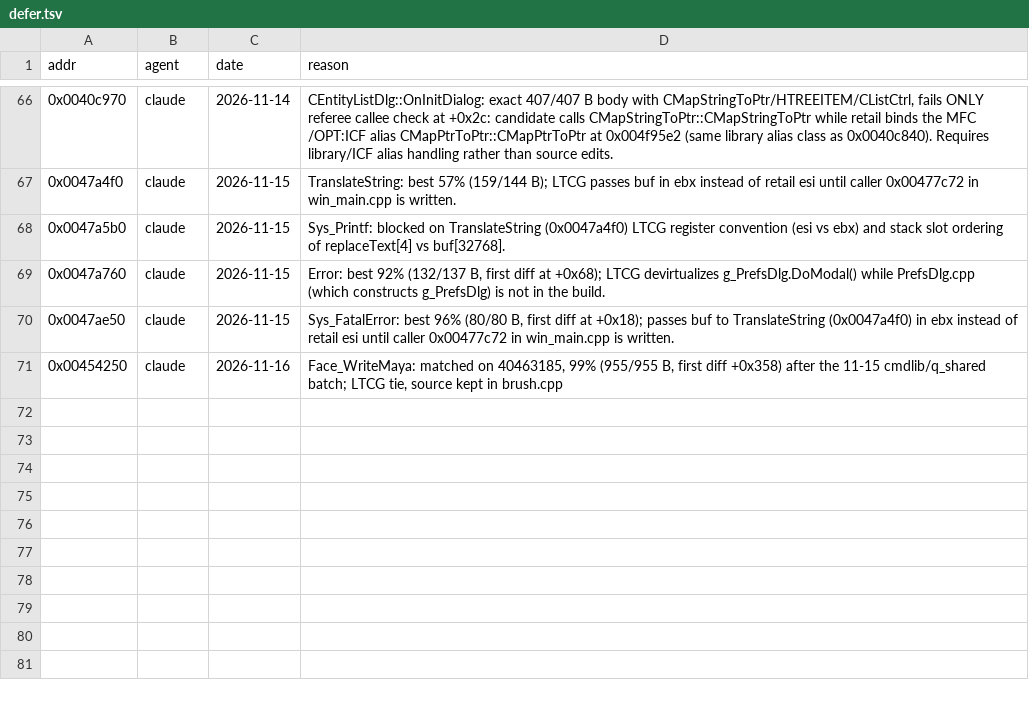
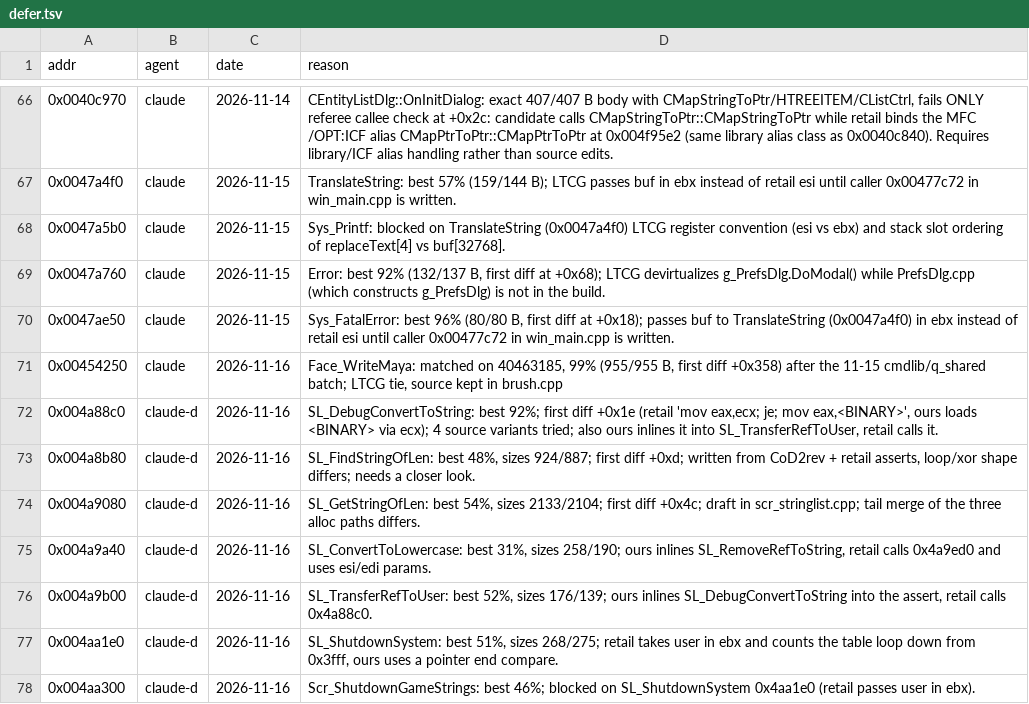
Before and after one commit to nawaftahir/cod2_wip, a TSV file: ledger/defer.tsv, drawn as a sheet; only a part is shown, gaps mark what is left out.

```diff
--- a/ledger/defer.tsv
+++ b/ledger/defer.tsv
@@ -71 +71,8 @@ addr	agent	date	reason
 0x00454250	claude	2026-11-16	Face_WriteMaya: matched on 40463185, 99% (955/955 B, first diff +0x358) after the 11-15 cmdlib/q_shared batch; LTCG tie, source kept in brush.cpp
+0x004a88c0	claude-d	2026-11-16	SL_DebugConvertToString: best 92%; first diff +0x1e (retail 'mov eax,ecx; je; mov eax,<BINARY>', ours loads <BINARY> via ecx); 4 source variants tried; also ours inlines it into SL_TransferRefToUser, retail calls it.
+0x004a8b80	claude-d	2026-11-16	SL_FindStringOfLen: best 48%, sizes 924/887; first diff +0xd; written from CoD2rev + retail asserts, loop/xor shape differs; needs a closer look.
+0x004a9080	claude-d	2026-11-16	SL_GetStringOfLen: best 54%, sizes 2133/2104; first diff +0x4c; draft in scr_stringlist.cpp; tail merge of the three alloc paths differs.
+0x004a9a40	claude-d	2026-11-16	SL_ConvertToLowercase: best 31%, sizes 258/190; ours inlines SL_RemoveRefToString, retail calls 0x4a9ed0 and uses esi/edi params.
+0x004a9b00	claude-d	2026-11-16	SL_TransferRefToUser: best 52%, sizes 176/139; ours inlines SL_DebugConvertToString into the assert, retail calls 0x4a88c0.
+0x004aa1e0	claude-d	2026-11-16	SL_ShutdownSystem: best 51%, sizes 268/275; retail takes user in ebx and counts the table loop down from 0x3fff, ours uses a pointer end compare.
+0x004aa300	claude-d	2026-11-16	Scr_ShutdownGameStrings: best 46%; blocked on SL_ShutdownSystem 0x4aa1e0 (retail passes user in ebx).
```
Also changed, not shown: ledger/files.tsv, ledger/matches.tsv, 2 other files.
